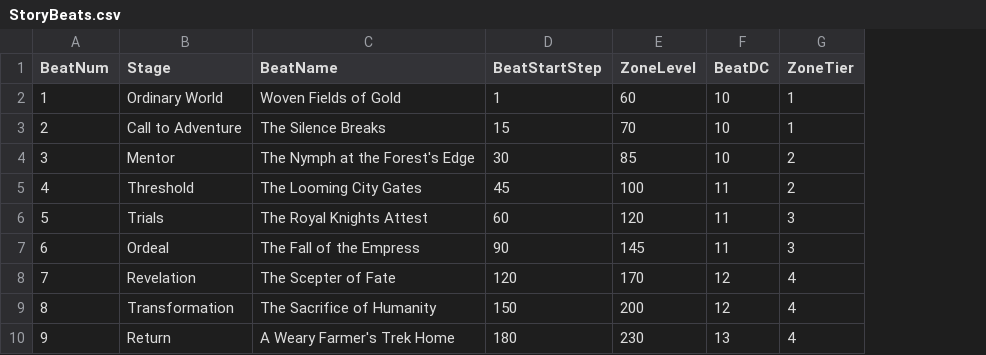
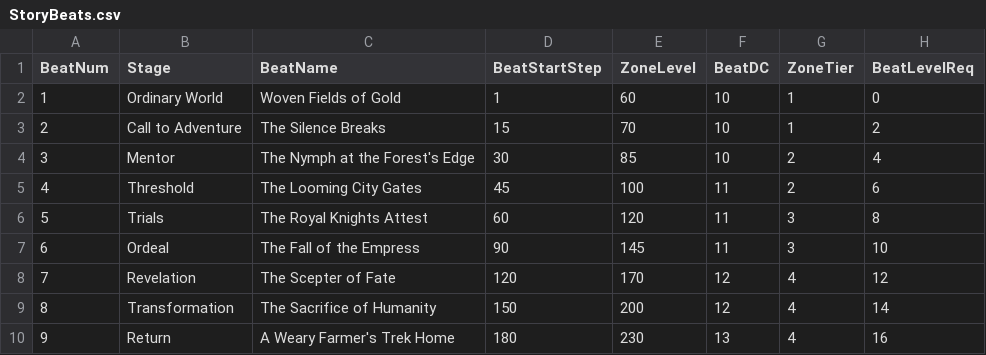
Before and after one commit to bendilli/RPG-Progression-System, a CSV file: data/StoryBeats.csv, drawn as a sheet; the diff names each change by its address in the sheet, - before the commit and + after, or states it on an @@ line.

Commit message:
adds a level requirement for proceeding to next story beat

```diff
--- a/data/StoryBeats.csv
+++ b/data/StoryBeats.csv
+column H (BeatLevelReq), rows 2-10: 0 | 2 | 4 | 6 | 8 | 10 | 12 | 14 | 16
```
Also changed, not shown: 4 other files.
